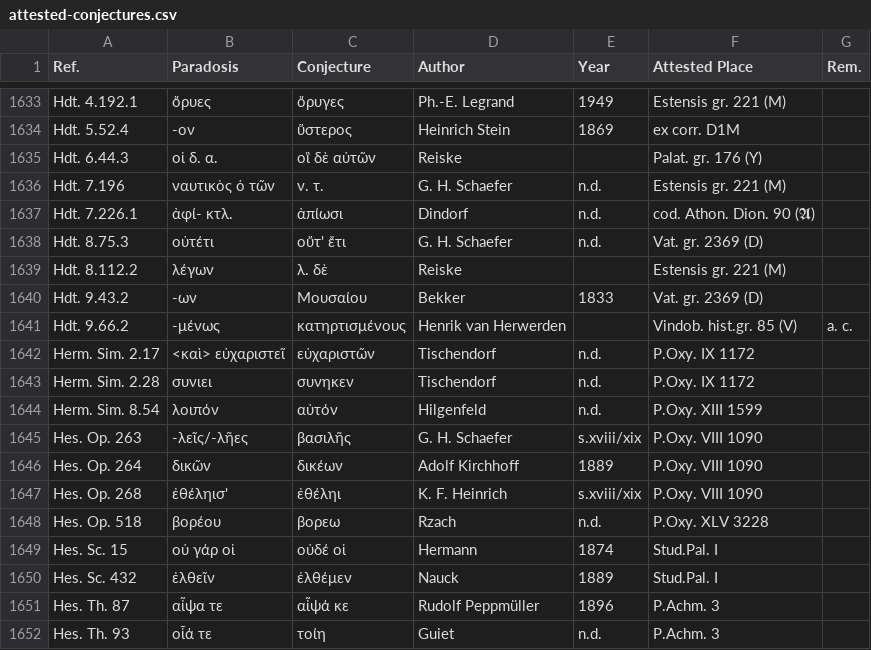
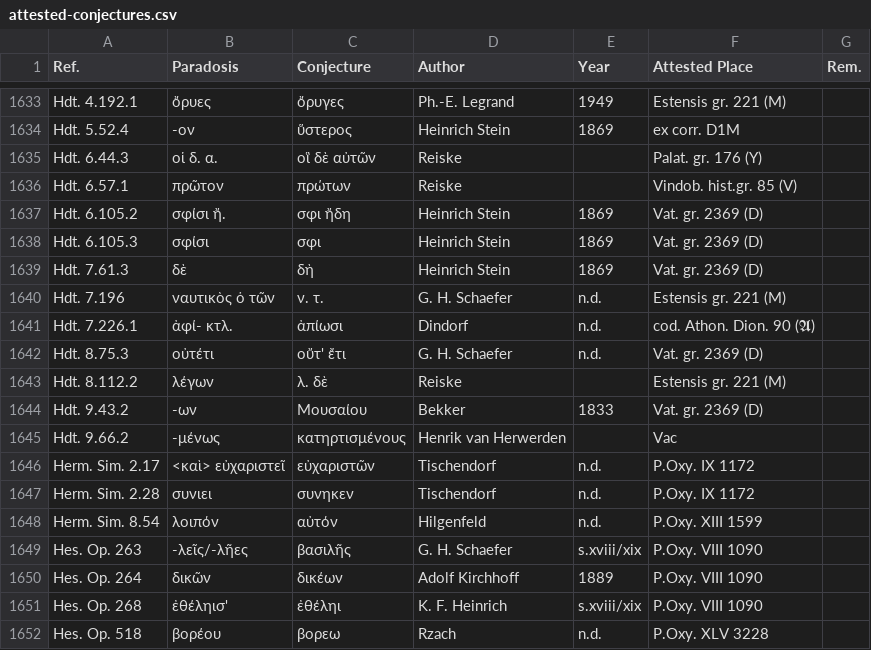
Before and after one commit to tkb-github/attested-conjectures, a CSV file: attested-conjectures.csv, drawn as a sheet; only a part is shown, gaps mark what is left out; the shorter side is filled out with more unchanged rows.

Commit message:
Update attested-conjectures.csv

```diff
--- a/attested-conjectures.csv
+++ b/attested-conjectures.csv
@@ -1635,2 +1635,6 @@ Hdt. 5.52.4,-ον,ὕστερος,Heinrich Stein,1869,ex corr. D1M,
 Hdt. 6.44.3,οἱ δ. α.,οἳ δὲ αὐτῶν,Reiske,,Palat. gr. 176 (Y),
+Hdt. 6.57.1,πρῶτον,πρώτων,Reiske,,Vindob. hist.gr. 85 (V),
+Hdt. 6.105.2,σφίσι ἤ.,σφι ἤδη,Heinrich Stein,1869,Vat. gr. 2369 (D),
+Hdt. 6.105.3,σφίσι,σφι,Heinrich Stein,1869,Vat. gr. 2369 (D),
+Hdt. 7.61.3,δὲ,δὴ,Heinrich Stein,1869,Vat. gr. 2369 (D),
 Hdt. 7.196,ναυτικὸς ὁ τῶν,ν. τ.,G. H. Schaefer,n.d.,Estensis gr. 221 (M),
@@ -1640,3 +1644,3 @@ Hdt. 8.112.2,λέγων,λ. δὲ,Reiske,,Estensis gr. 221 (M),
 Hdt. 9.43.2,-ων,Μουσαίου,Bekker,1833,Vat. gr. 2369 (D),
-Hdt. 9.66.2,-μένως,κατηρτισμένους,Henrik van Herwerden,,Vindob. hist.gr. 85 (V),a. c.
+Hdt. 9.66.2,-μένως,κατηρτισμένους,Henrik van Herwerden,,Vac,
 Herm. Sim. 2.17,<καὶ> εὐχαριστεῖ,εὐχαριστῶν,Tischendorf,n.d.,P.Oxy. IX 1172,
```
